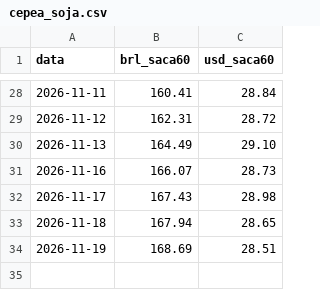
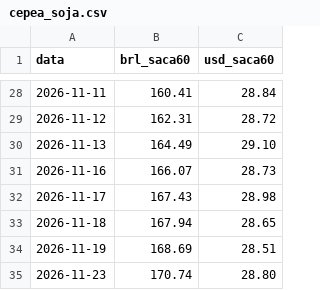
Before and after one commit to carlosemichelon/binmarket, a CSV file: data/fontes/cepea_soja.csv, drawn as a sheet; only a part is shown, gaps mark what is left out.

```diff
--- a/data/fontes/cepea_soja.csv
+++ b/data/fontes/cepea_soja.csv
@@ -34 +34,2 @@ data;brl_saca60;usd_saca60
 2026-11-19;168.69;28.51
+2026-11-23;170.74;28.80
```
Also changed, not shown: data/fontes/cotrijuc_soja.csv, 2 other files.
